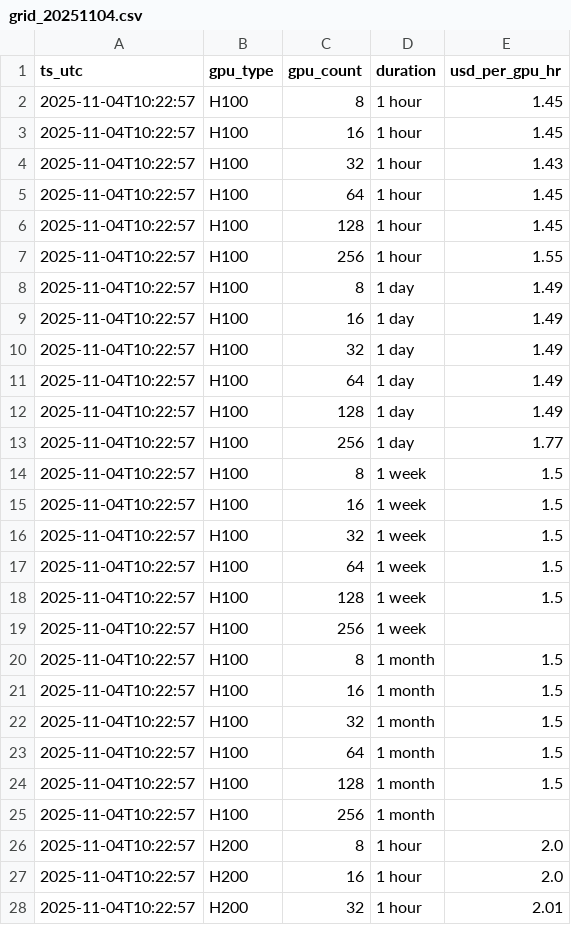
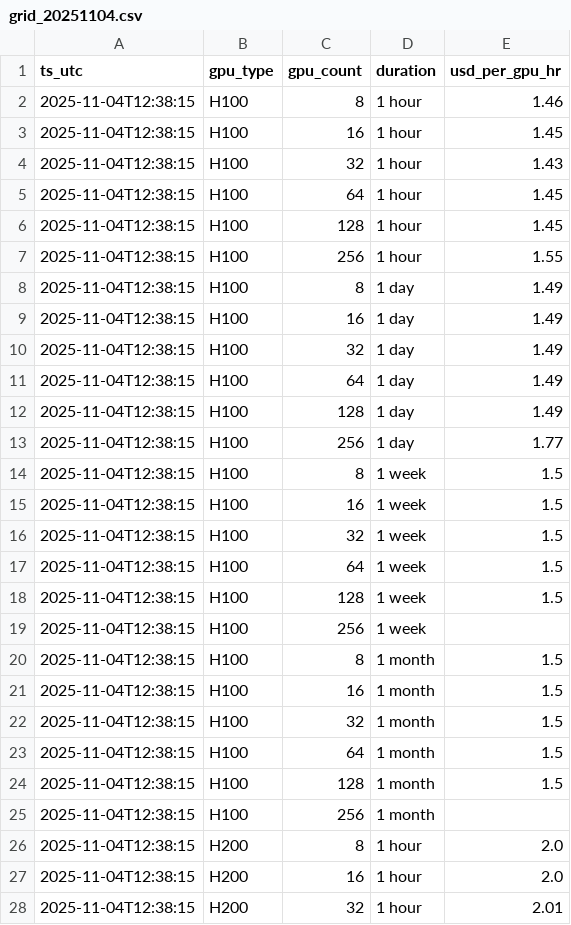
Before and after one commit to evieculloty9/gpu-pricing-scraper, a CSV file: sfcompute_grid/grid_20251104.csv, drawn as a sheet; only a part is shown; the diff covers the shown part only.

```diff
--- a/sfcompute_grid/grid_20251104.csv
+++ b/sfcompute_grid/grid_20251104.csv
@@ -1,28 +1,28 @@
 ts_utc,gpu_type,gpu_count,duration,usd_per_gpu_hr
-2025-11-04T10:22:57,H100,8,1 hour,1.45
-2025-11-04T10:22:57,H100,16,1 hour,1.45
-2025-11-04T10:22:57,H100,32,1 hour,1.43
-2025-11-04T10:22:57,H100,64,1 hour,1.45
-2025-11-04T10:22:57,H100,128,1 hour,1.45
-2025-11-04T10:22:57,H100,256,1 hour,1.55
-2025-11-04T10:22:57,H100,8,1 day,1.49
-2025-11-04T10:22:57,H100,16,1 day,1.49
-2025-11-04T10:22:57,H100,32,1 day,1.49
-2025-11-04T10:22:57,H100,64,1 day,1.49
-2025-11-04T10:22:57,H100,128,1 day,1.49
-2025-11-04T10:22:57,H100,256,1 day,1.77
-2025-11-04T10:22:57,H100,8,1 week,1.5
-2025-11-04T10:22:57,H100,16,1 week,1.5
-2025-11-04T10:22:57,H100,32,1 week,1.5
-2025-11-04T10:22:57,H100,64,1 week,1.5
-2025-11-04T10:22:57,H100,128,1 week,1.5
-2025-11-04T10:22:57,H100,256,1 week,
-2025-11-04T10:22:57,H100,8,1 month,1.5
-2025-11-04T10:22:57,H100,16,1 month,1.5
-2025-11-04T10:22:57,H100,32,1 month,1.5
-2025-11-04T10:22:57,H100,64,1 month,1.5
-2025-11-04T10:22:57,H100,128,1 month,1.5
-2025-11-04T10:22:57,H100,256,1 month,
-2025-11-04T10:22:57,H200,8,1 hour,2.0
-2025-11-04T10:22:57,H200,16,1 hour,2.0
-2025-11-04T10:22:57,H200,32,1 hour,2.01
+2025-11-04T12:38:15,H100,8,1 hour,1.46
+2025-11-04T12:38:15,H100,16,1 hour,1.45
+2025-11-04T12:38:15,H100,32,1 hour,1.43
+2025-11-04T12:38:15,H100,64,1 hour,1.45
+2025-11-04T12:38:15,H100,128,1 hour,1.45
+2025-11-04T12:38:15,H100,256,1 hour,1.55
+2025-11-04T12:38:15,H100,8,1 day,1.49
+2025-11-04T12:38:15,H100,16,1 day,1.49
+2025-11-04T12:38:15,H100,32,1 day,1.49
+2025-11-04T12:38:15,H100,64,1 day,1.49
+2025-11-04T12:38:15,H100,128,1 day,1.49
+2025-11-04T12:38:15,H100,256,1 day,1.77
+2025-11-04T12:38:15,H100,8,1 week,1.5
+2025-11-04T12:38:15,H100,16,1 week,1.5
+2025-11-04T12:38:15,H100,32,1 week,1.5
+2025-11-04T12:38:15,H100,64,1 week,1.5
+2025-11-04T12:38:15,H100,128,1 week,1.5
+2025-11-04T12:38:15,H100,256,1 week,
+2025-11-04T12:38:15,H100,8,1 month,1.5
+2025-11-04T12:38:15,H100,16,1 month,1.5
+2025-11-04T12:38:15,H100,32,1 month,1.5
+2025-11-04T12:38:15,H100,64,1 month,1.5
+2025-11-04T12:38:15,H100,128,1 month,1.5
+2025-11-04T12:38:15,H100,256,1 month,
+2025-11-04T12:38:15,H200,8,1 hour,2.0
+2025-11-04T12:38:15,H200,16,1 hour,2.0
+2025-11-04T12:38:15,H200,32,1 hour,2.01
```
Also changed, not shown: 21 edited cells elsewhere in this file, docs/data/budget_scenarios.csv, docs/data/sfcompute_metrics.csv, 6 other files.
